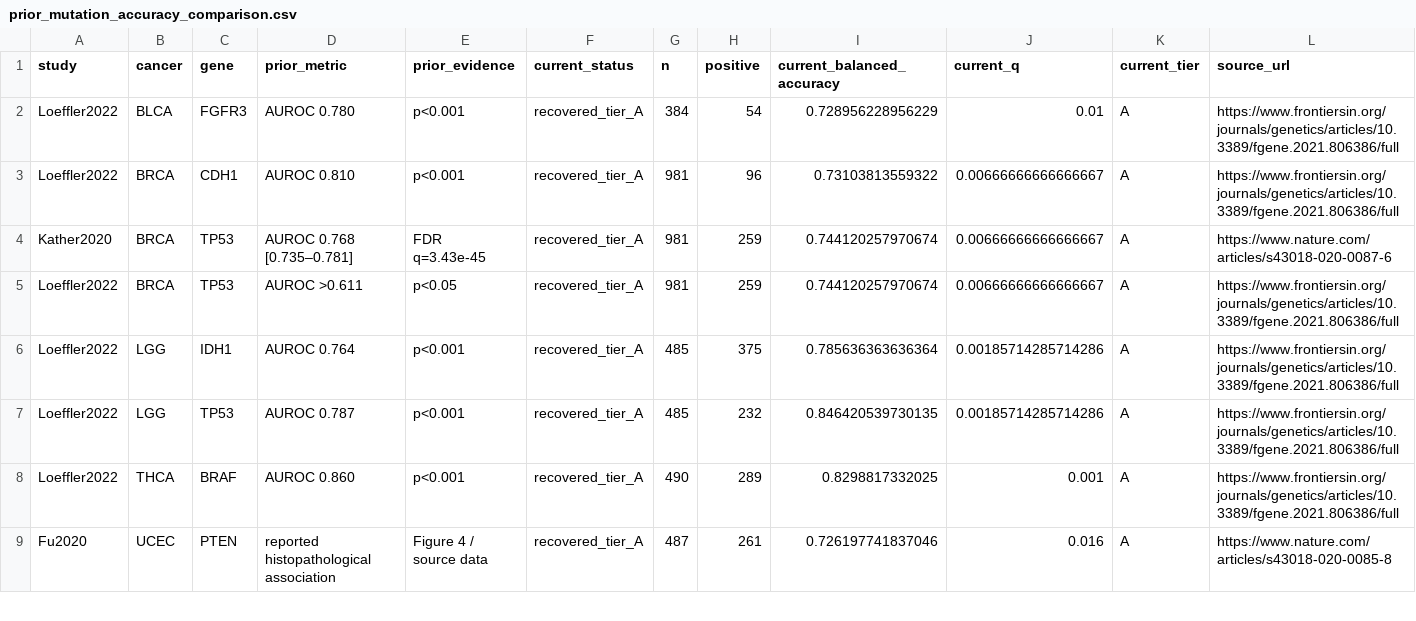
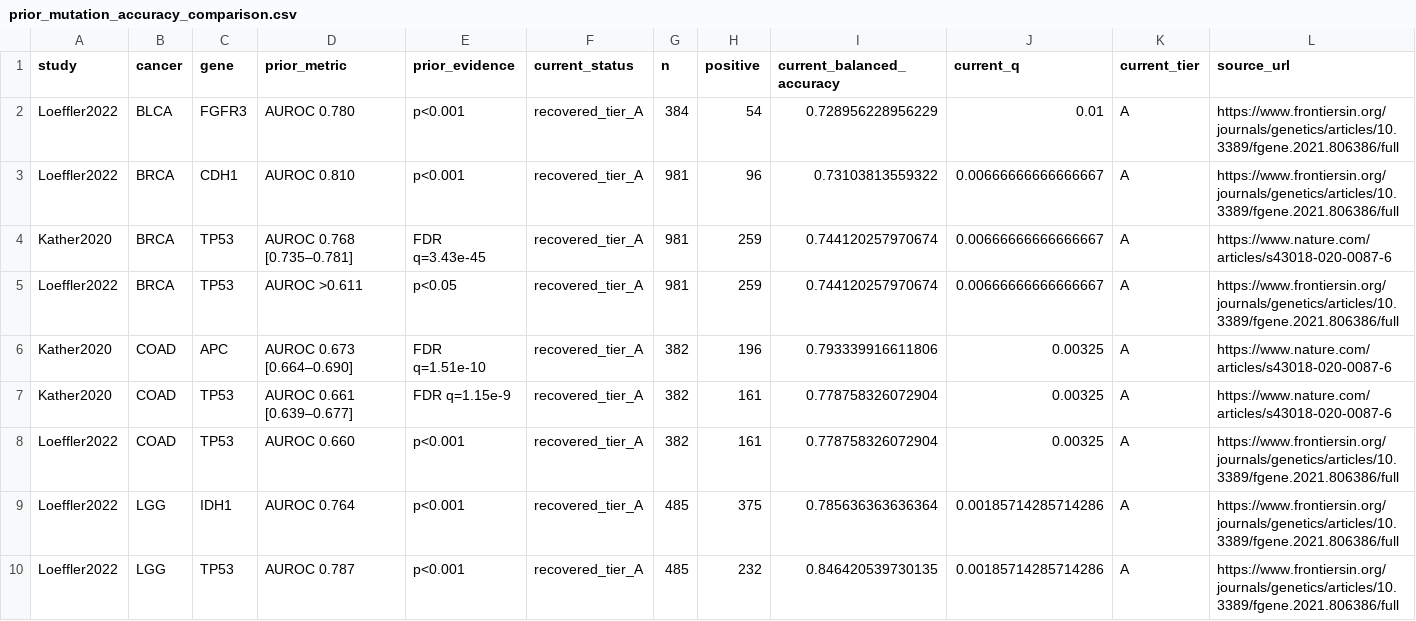
Before and after one commit to tkcaccia/titan-prediction, a CSV file: results/tables/prior_mutation_accuracy_comparison.csv, drawn as a sheet; only a part is shown; the shorter side is filled out with more unchanged rows; the diff covers the shown part only; the diff names each change by its address in the sheet, - before the commit and + after, or states it on an @@ line.

```diff
--- a/results/tables/prior_mutation_accuracy_comparison.csv
+++ b/results/tables/prior_mutation_accuracy_comparison.csv
+row 6: Kather2020 | COAD | APC | AUROC 0.673 [0.664–0.690] | FDR q=1.51e-10 | recovered_tier_A | 382 | 196 | 0.793339916611806 | 0.00325 | A | https://www.nature.com/articles/s43018-020-0087-6
+row 7: Kather2020 | COAD | TP53 | AUROC 0.661 [0.639–0.677] | FDR q=1.15e-9 | recovered_tier_A | 382 | 161 | 0.778758326072904 | 0.00325 | A | https://www.nature.com/articles/s43018-020-0087-6
+row 8: Loeffler2022 | COAD | TP53 | AUROC 0.660 | p<0.001 | recovered_tier_A | 382 | 161 | 0.778758326072904 | 0.00325 | A | https://www.frontiersin.org/journals/genetics/articles/10.3389/fgene.2021.806386/full
```
Also changed, not shown: 7 added rows elsewhere in this file, results/tables/continuous_repeated_nested_cv.csv, results/tables/highlighted_model_performance.csv, 46 other files.
